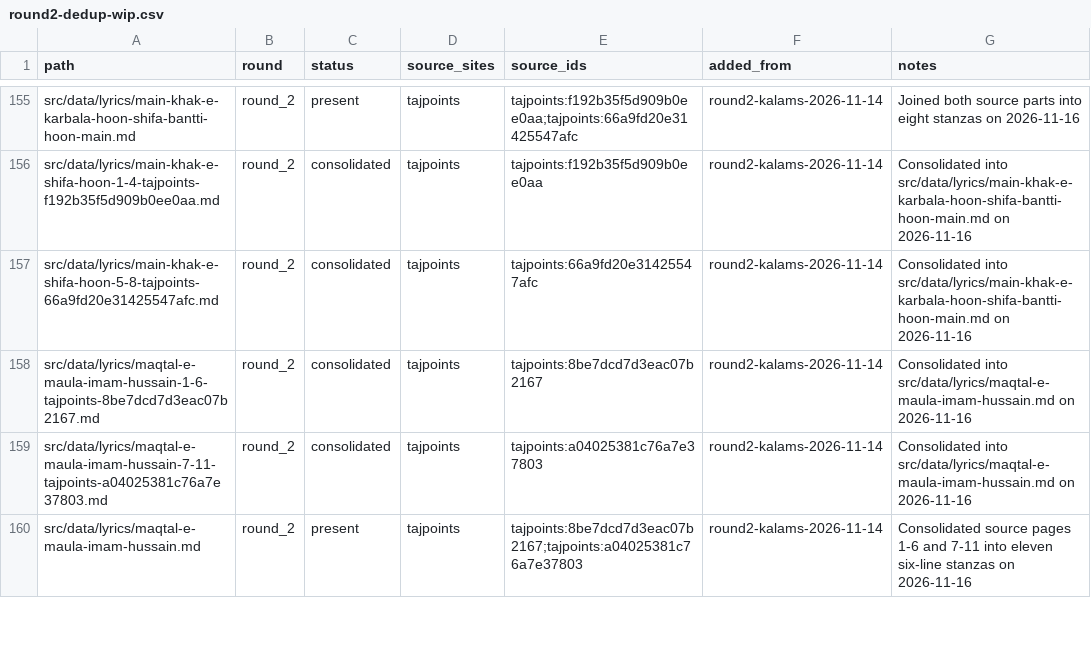
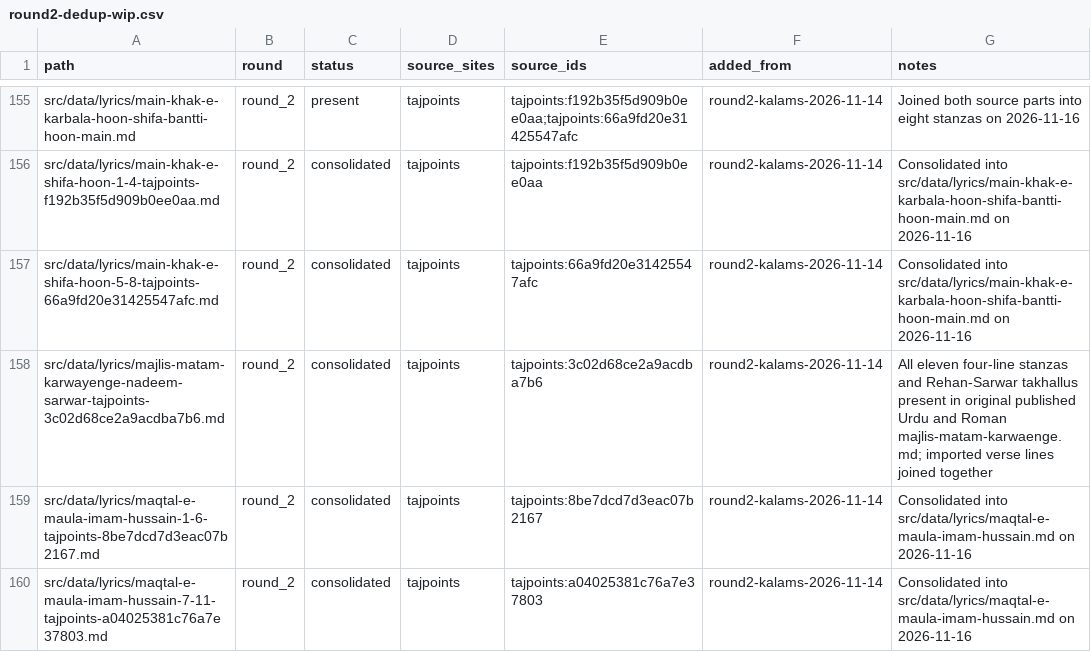
Before and after one commit to GhayurH/lyrics-site, a CSV file: audit/round2-dedup-wip.csv, drawn as a sheet; only a part is shown, gaps mark what is left out; the shorter side is filled out with more unchanged rows.

Commit message:
Track Majlis Matam Karwaenge full lyric overlap

```diff
--- a/audit/round2-dedup-wip.csv
+++ b/audit/round2-dedup-wip.csv
@@ -157,2 +157,3 @@ src/data/lyrics/main-khak-e-shifa-hoon-1-4-tajpoints-f192b35f5d909b0ee0aa.md,rou
 src/data/lyrics/main-khak-e-shifa-hoon-5-8-tajpoints-66a9fd20e31425547afc.md,round_2,consolidated,tajpoints,tajpoints:66a9fd20e31425547afc,round2-kalams-2026-11-14,Consolidated into src/data/lyrics/main-khak-e-karbala-hoon-shifa-bantti-hoon-main.md on 2026-11-16
+src/data/lyrics/majlis-matam-karwayenge-nadeem-sarwar-tajpoints-3c02d68ce2a9acdba7b6.md,round_2,consolidated,tajpoints,tajpoints:3c02d68ce2a9acdba7b6,round2-kalams-2026-11-14,All eleven four-line stanzas and Rehan-Sarwar takhallus present in original published Urdu and Roman majlis-matam-karwaenge.md; imported verse lines joined together
 src/data/lyrics/maqtal-e-maula-imam-hussain-1-6-tajpoints-8be7dcd7d3eac07b2167.md,round_2,consolidated,tajpoints,tajpoints:8be7dcd7d3eac07b2167,round2-kalams-2026-11-14,Consolidated into src/data/lyrics/maqtal-e-maula-imam-hussain.md on 2026-11-16
```
